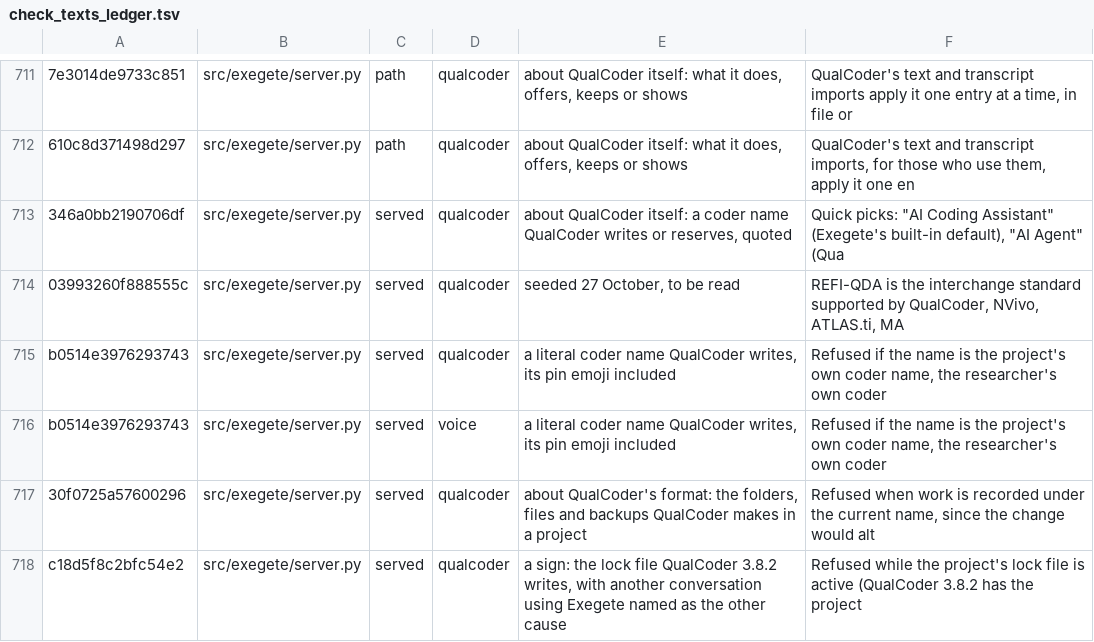
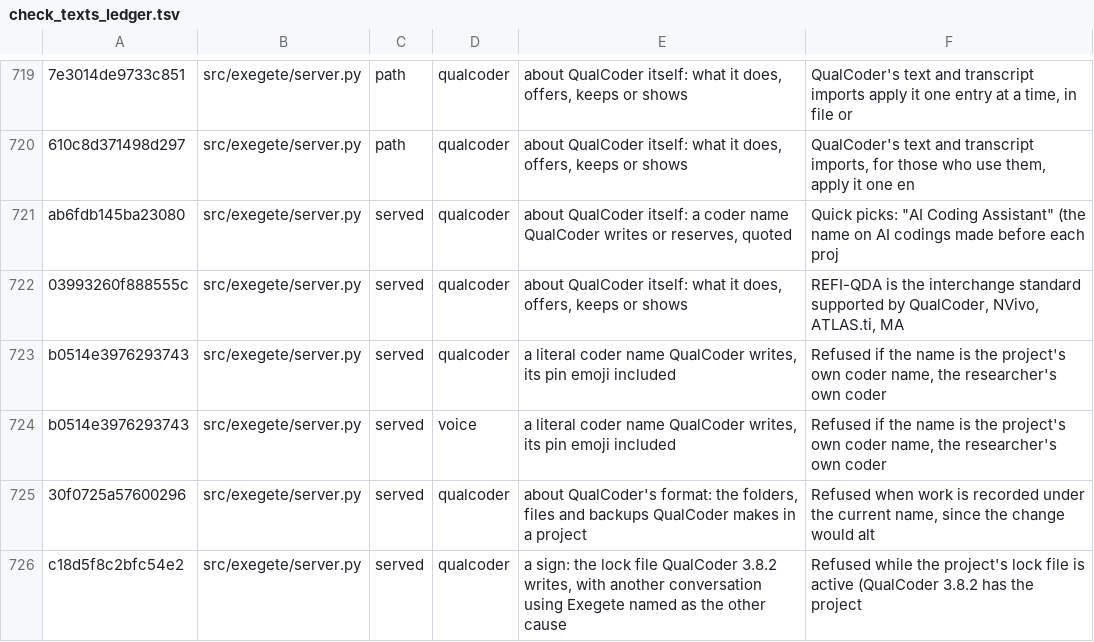
Before and after one commit to nicotem/exegete, a TSV file: scripts/check_texts_ledger.tsv, drawn as a sheet; only a part is shown, gaps mark what is left out; addresses are those after the commit; the diff covers the shown part only; the diff names each change by its address in the sheet, - before the commit and + after, or states it on an @@ line.

```diff
--- a/scripts/check_texts_ledger.tsv
+++ b/scripts/check_texts_ledger.tsv
-A721: 346a0bb2190706df
+A721: ab6fdb145ba23080
-F721: …Coding Assistant" (Exegete's built-in default), "AI Agent" (Qua
+F721: …Coding Assistant" (the name on AI codings made before each proj
-E722: seeded 27 October, to be read
+E722: about QualCoder itself: what it does, offers, keeps or shows
```
Also changed, not shown: 12 added rows, 5 removed rows and 24 edited cells elsewhere in this file, 5 other files.
